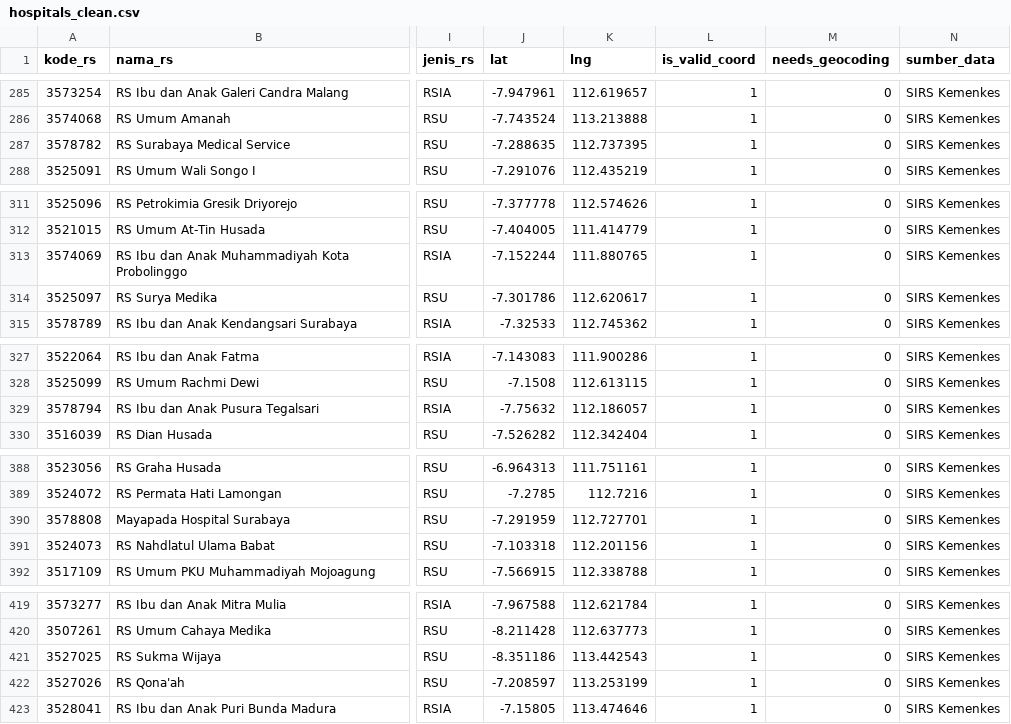
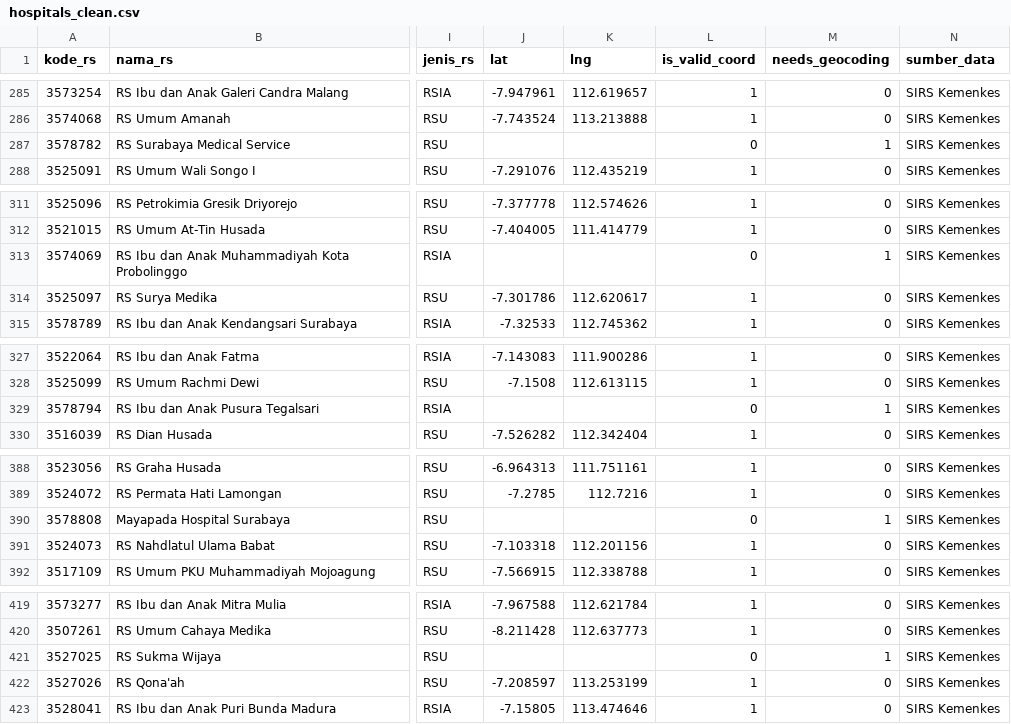
Before and after one commit to Josshua-DSA/Cura-Healthtrust, a CSV file: database/exports/hospitals_clean.csv, drawn as a sheet; only a part is shown, gaps mark what is left out; the diff names each change by its address in the sheet, - before the commit and + after, or states it on an @@ line.

```diff
--- a/database/exports/hospitals_clean.csv
+++ b/database/exports/hospitals_clean.csv
-J287 (lat): -7.288635
+J287 (lat): (empty)
-K287 (lng): 112.737395
+K287 (lng): (empty)
-L287 (is_valid_coord): 1
+L287 (is_valid_coord): 0
-M287 (needs_geocoding): 0
+M287 (needs_geocoding): 1
-J313 (lat): -7.152244
+J313 (lat): (empty)
-K313 (lng): 111.880765
+K313 (lng): (empty)
-L313 (is_valid_coord): 1
+L313 (is_valid_coord): 0
-M313 (needs_geocoding): 0
+M313 (needs_geocoding): 1
-J329 (lat): -7.75632
+J329 (lat): (empty)
-K329 (lng): 112.186057
+K329 (lng): (empty)
-L329 (is_valid_coord): 1
+L329 (is_valid_coord): 0
-M329 (needs_geocoding): 0
+M329 (needs_geocoding): 1
-J390 (lat): -7.291959
+J390 (lat): (empty)
-K390 (lng): 112.727701
+K390 (lng): (empty)
-L390 (is_valid_coord): 1
+L390 (is_valid_coord): 0
-M390 (needs_geocoding): 0
+M390 (needs_geocoding): 1
-J421 (lat): -8.351186
+J421 (lat): (empty)
-K421 (lng): 113.442543
+K421 (lng): (empty)
-L421 (is_valid_coord): 1
+L421 (is_valid_coord): 0
-M421 (needs_geocoding): 0
+M421 (needs_geocoding): 1
```
Also changed, not shown: database/exports/bed_ratio_38_kab.csv, 2 other files.
